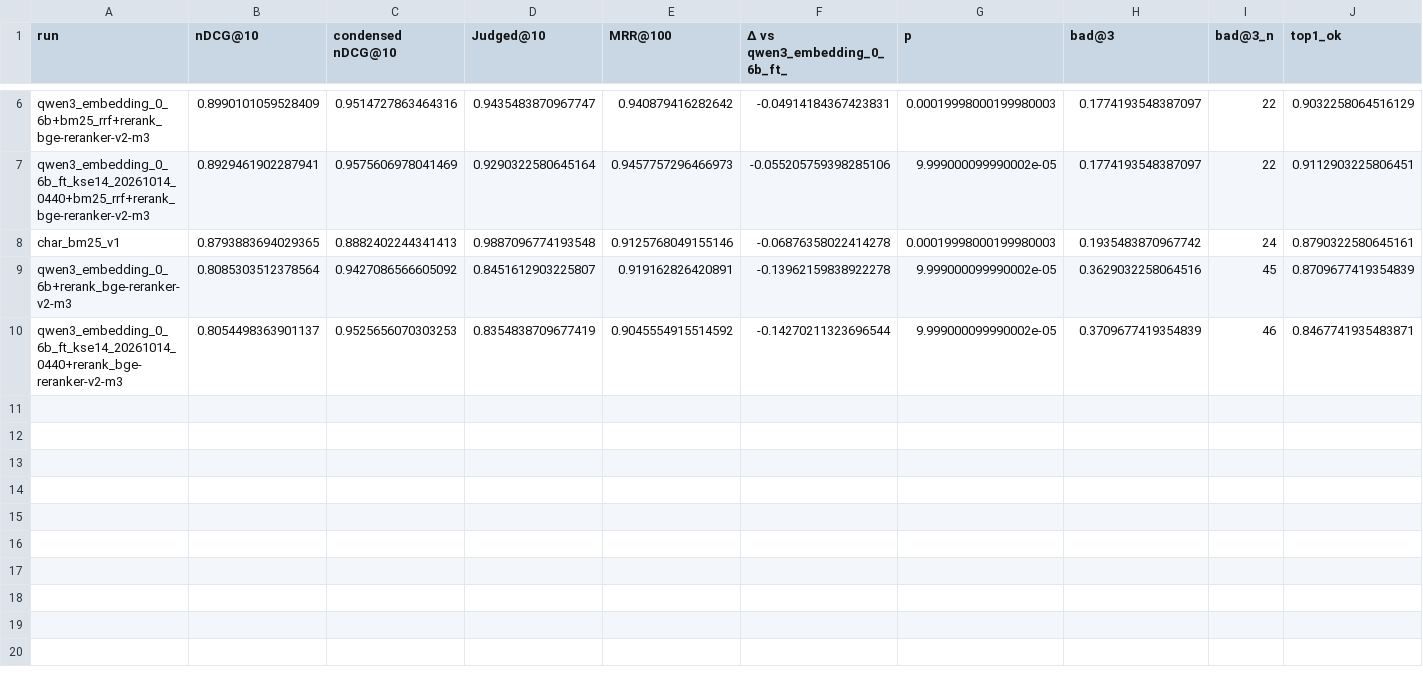
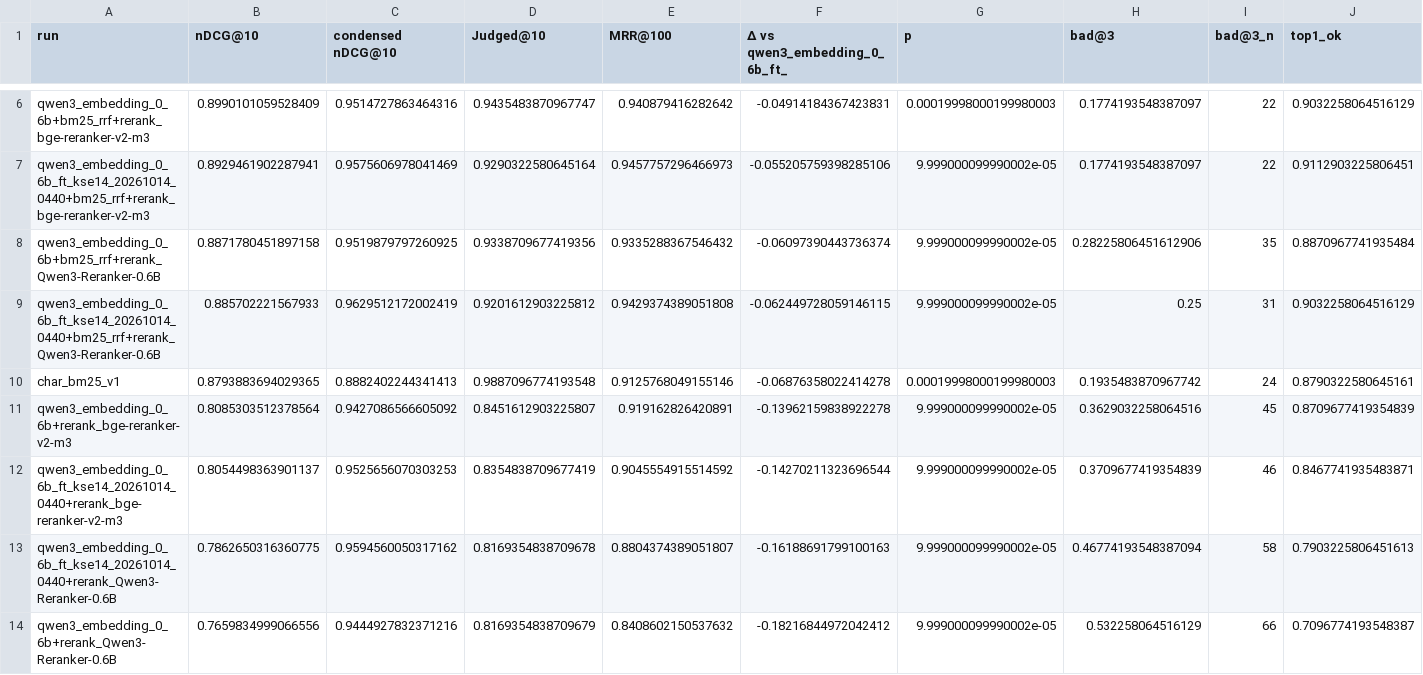
Before and after one commit to Orange1001Project/store-search, a CSV file: results/stack_eval/val/summary.csv, drawn as a sheet; only a part is shown, gaps mark what is left out; rows hold the shown columns only; the diff names each change by its address in the sheet, - before the commit and + after, or states it on an @@ line.

```diff
--- a/results/stack_eval/val/summary.csv
+++ b/results/stack_eval/val/summary.csv
+row 8: qwen3_embedding_0_6b+bm25_rrf+rerank_Qwen3-Reranker-0.6B | 0.8871780451897158 | 0.9519879797260925 | 0.9338709677419356 | 0.9335288367546432 | -0.06097390443736374 | 9.999000099990002e-05 | 0.28225806451612906 | 35 | 0.8870967741935484
+row 9: qwen3_embedding_0_6b_ft_kse14_20261014_0440+bm25_rrf+rerank_Qwen3-Reranker-0.6B | 0.885702221567933 | 0.9629512172002419 | 0.9201612903225812 | 0.9429374389051808 | -0.062449728059146115 | 9.999000099990002e-05 | 0.25 | 31 | 0.9032258064516129
+row 13: qwen3_embedding_0_6b_ft_kse14_20261014_0440+rerank_Qwen3-Reranker-0.6B | 0.7862650316360775 | 0.9594560050317162 | 0.8169354838709678 | 0.8804374389051807 | -0.16188691799100163 | 9.999000099990002e-05 | 0.46774193548387094 | 58 | 0.7903225806451613
+row 14: qwen3_embedding_0_6b+rerank_Qwen3-Reranker-0.6B | 0.7659834999066556 | 0.9444927832371216 | 0.8169354838709679 | 0.8408602150537632 | -0.18216844972042412 | 9.999000099990002e-05 | 0.532258064516129 | 66 | 0.7096774193548387
```
Also changed, not shown: 2 other files.
